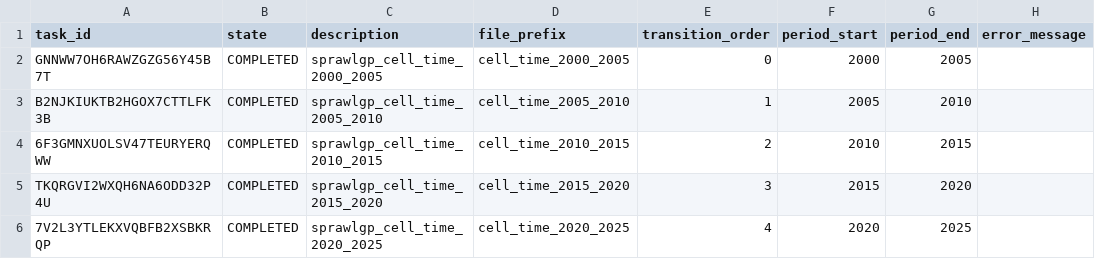
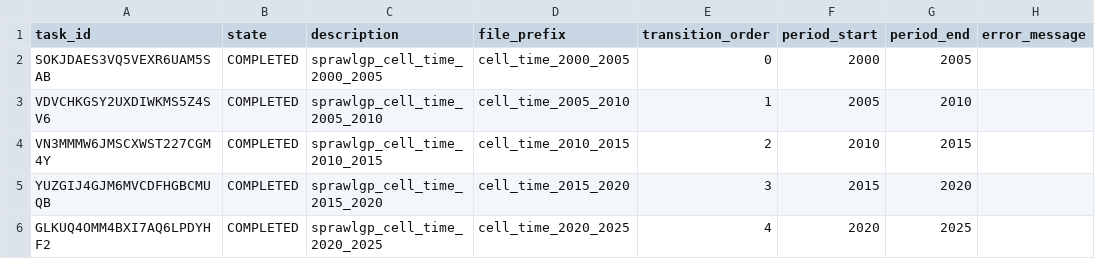
Before and after one commit to algorithmicgovernance/SprawlGP, a CSV file: data/metadata/final_dataset/earth_engine_table_tasks.csv, drawn as a sheet.

```diff
--- a/data/metadata/final_dataset/earth_engine_table_tasks.csv
+++ b/data/metadata/final_dataset/earth_engine_table_tasks.csv
@@ -1,6 +1,6 @@
 task_id,state,description,file_prefix,transition_order,period_start,period_end,error_message
-GNNWW7OH6RAWZGZG56Y45B7T,COMPLETED,sprawlgp_cell_time_2000_2005,cell_time_2000_2005,0,2000,2005,
-B2NJKIUKTB2HGOX7CTTLFK3B,COMPLETED,sprawlgp_cell_time_2005_2010,cell_time_2005_2010,1,2005,2010,
-6F3GMNXUOLSV47TEURYERQWW,COMPLETED,sprawlgp_cell_time_2010_2015,cell_time_2010_2015,2,2010,2015,
-TKQRGVI2WXQH6NA6ODD32P4U,COMPLETED,sprawlgp_cell_time_2015_2020,cell_time_2015_2020,3,2015,2020,
-7V2L3YTLEKXVQBFB2XSBKRQP,COMPLETED,sprawlgp_cell_time_2020_2025,cell_time_2020_2025,4,2020,2025,
+SOKJDAES3VQ5VEXR6UAM5SAB,COMPLETED,sprawlgp_cell_time_2000_2005,cell_time_2000_2005,0,2000,2005,
+VDVCHKGSY2UXDIWKMS5Z4SV6,COMPLETED,sprawlgp_cell_time_2005_2010,cell_time_2005_2010,1,2005,2010,
+VN3MMMW6JMSCXWST227CGM4Y,COMPLETED,sprawlgp_cell_time_2010_2015,cell_time_2010_2015,2,2010,2015,
+YUZGIJ4GJM6MVCDFHGBCMUQB,COMPLETED,sprawlgp_cell_time_2015_2020,cell_time_2015_2020,3,2015,2020,
+GLKUQ4OMM4BXI7AQ6LPDYHF2,COMPLETED,sprawlgp_cell_time_2020_2025,cell_time_2020_2025,4,2020,2025,
```
Also changed, not shown: data/final/yaounde_urban_expansion_30m_v2/historical_demand.csv, 2 other files.
